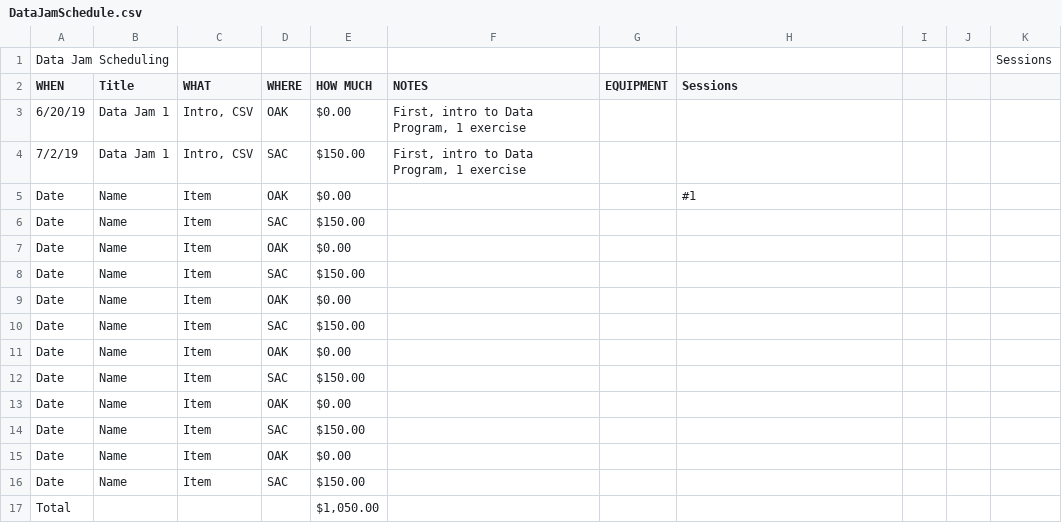
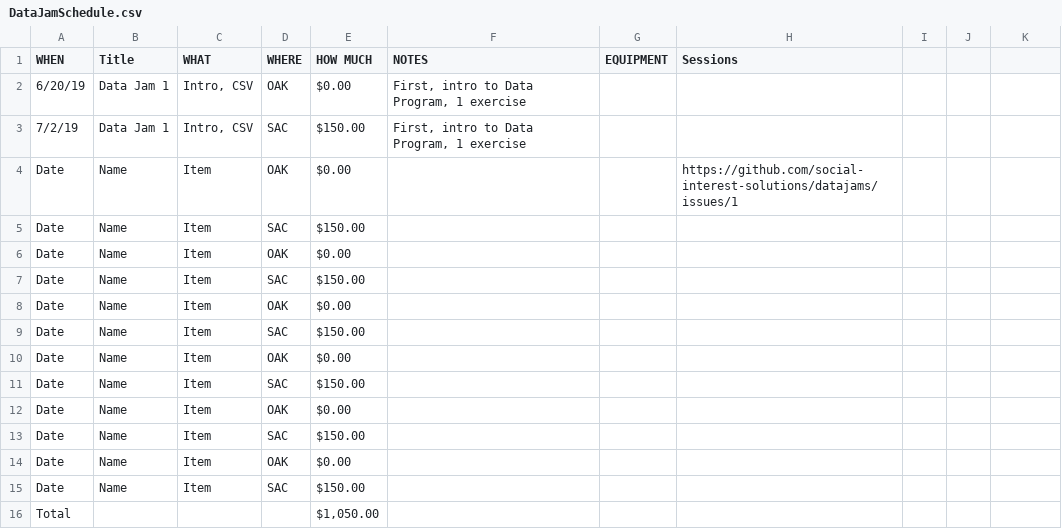
Before and after one commit to social-interest-solutions/datajams, a CSV file: DataJamSchedule.csv, drawn as a sheet; removed rows and columns are numbered as before the commit, all else as after; the diff names each change by its address in the sheet, - before the commit and + after, or states it on an @@ line.

Commit message:
Tersting csv

```diff
--- a/DataJamSchedule.csv
+++ b/DataJamSchedule.csv
-row 1: Data Jam Scheduling |  |  |  |  |  |  |  |  |  | Sessions
-H4 (Sessions): #1
+H4 (Sessions): https://github.com/social-interest-solutions/datajams/issues/1
```
